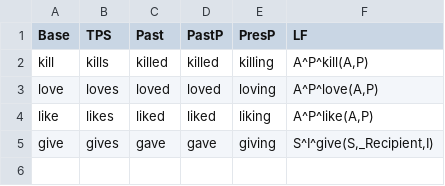
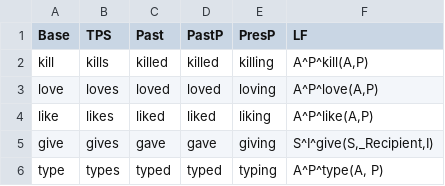
Before and after one commit to ianhorswill/MKULTRA, a CSV file: Assets/NL/transitive_verb.csv, drawn as a sheet; the diff names each change by its address in the sheet, - before the commit and + after, or states it on an @@ line.

Commit message:
Added verb "type"

```diff
--- a/Assets/NL/transitive_verb.csv
+++ b/Assets/NL/transitive_verb.csv
+row 6: type | types | typed | typed | typing | A^P^type(A, P)
```
